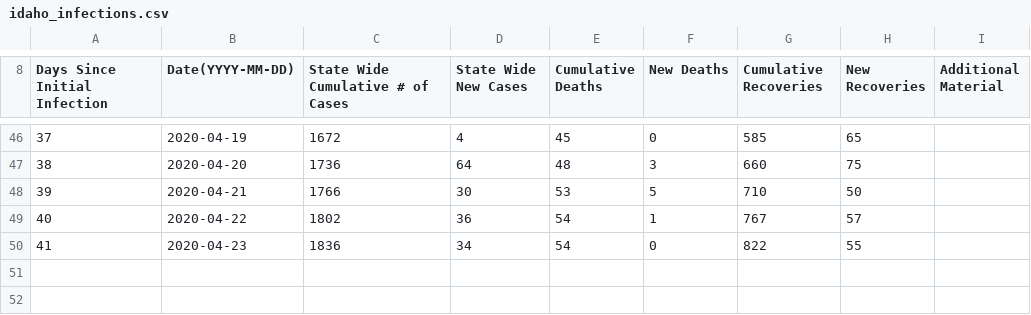
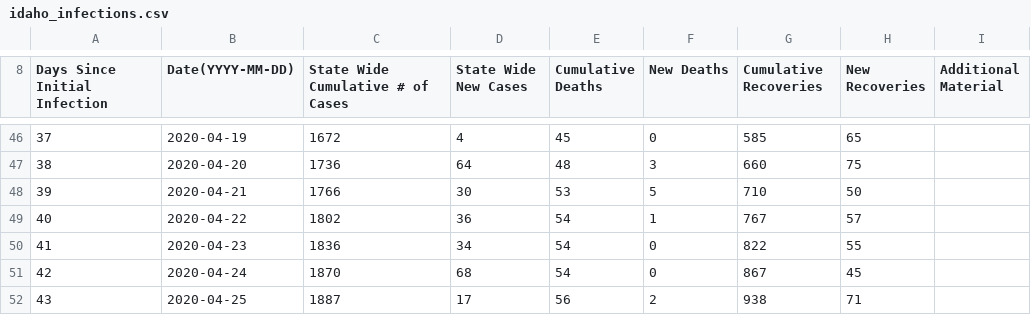
Before and after one commit to mse150s20/p2-kinetics, a CSV file: Data/idaho_infections.csv, drawn as a sheet; only a part is shown, gaps mark what is left out; the diff names each change by its address in the sheet, - before the commit and + after, or states it on an @@ line.

Commit message:
Updated infections file with available data from 4/25/2020

```diff
--- a/Data/idaho_infections.csv
+++ b/Data/idaho_infections.csv
+row 51: 42 | 2020-04-24 | 1870 | 68 | 54 | 0 | 867 | 45
+row 52: 43 | 2020-04-25 | 1887 | 17 | 56 | 2 | 938 | 71
```
